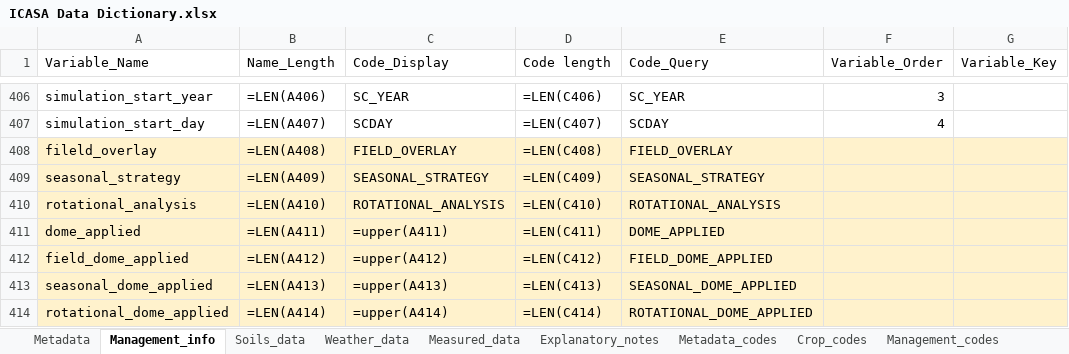
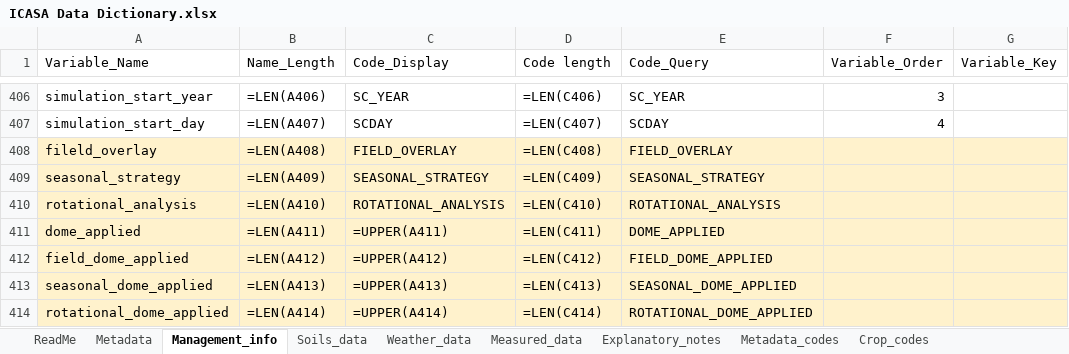
Before and after one commit to wpavan/ICASA-Dictionary, an Excel workbook: ICASA Data Dictionary.xlsx, sheet Management_info, drawn as a sheet; only a part is shown, gaps mark what is left out; values as stored, in another font and other column widths than the file's, no borders; formulas are shown in place of their values; charts and pictures not drawn; the diff names each change by its address in the sheet, - before the commit and + after, or states it on an @@ line.

Commit message:
Added place for a ReadMe as the first sheet. Testing Github

```diff
--- a/ICASA Data Dictionary.xlsx (sheet Management_info)
+++ b/ICASA Data Dictionary.xlsx (sheet Management_info)
+sheet tab: ReadMe
-C411 (Code_Display): =upper(A411)
+C411 (Code_Display): =UPPER(A411)
-C412 (Code_Display): =upper(A412)
+C412 (Code_Display): =UPPER(A412)
-C413 (Code_Display): =upper(A413)
+C413 (Code_Display): =UPPER(A413)
-C414 (Code_Display): =upper(A414)
+C414 (Code_Display): =UPPER(A414)
```
Also changed, not shown: charts or pictures.
